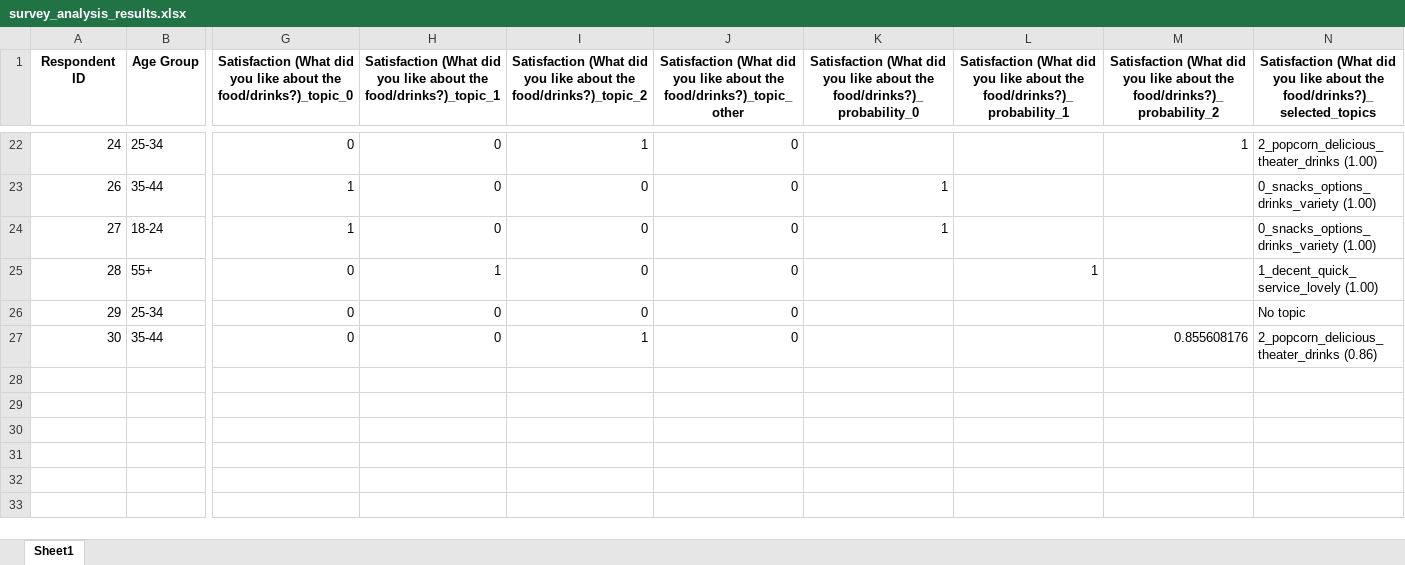
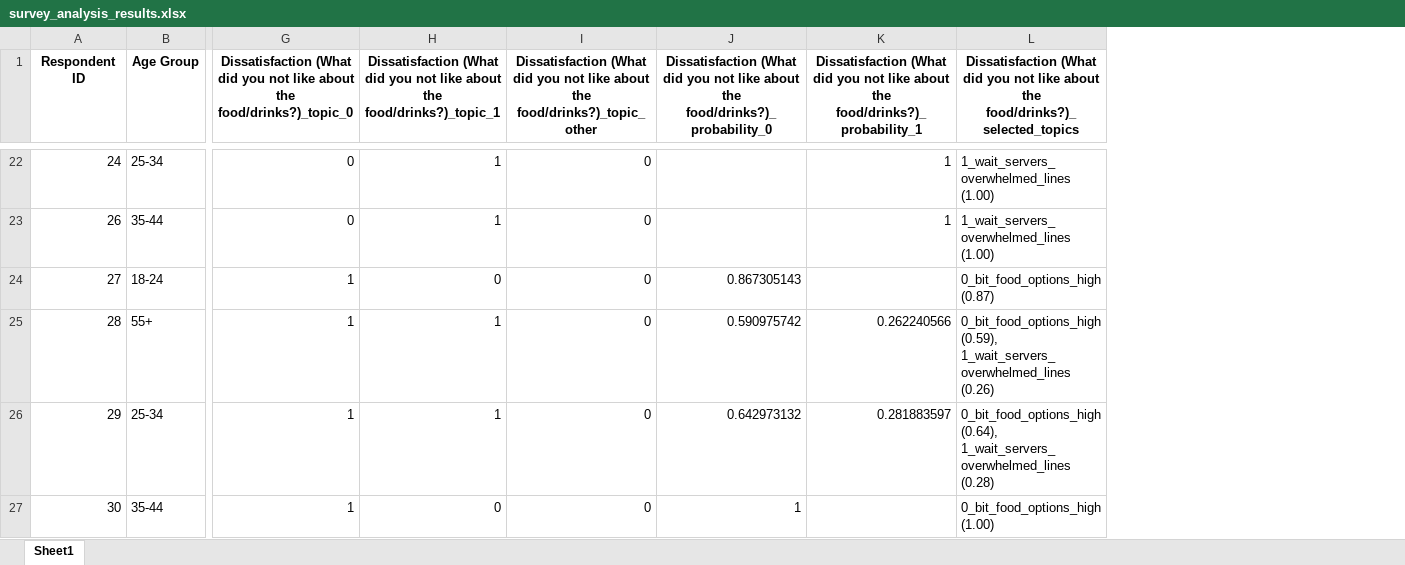
Before and after one commit to PerrineQhn/survey-topic-analysis, an Excel workbook: output/survey_analysis_results.xlsx, sheet Sheet1, drawn as a sheet; only a part is shown, gaps mark what is left out; values as stored, in another font and other column widths than the file's, no borders; removed rows and columns are numbered as before the commit, all else as after; the diff covers the shown part only; the diff names each change by its address in the sheet, - before the commit and + after, or states it on an @@ line.

```diff
--- a/output/survey_analysis_results.xlsx (sheet Sheet1)
+++ b/output/survey_analysis_results.xlsx (sheet Sheet1)
-column I, row 1: Satisfaction (What did you like about the food/drinks?)_topic_2; rows 22-27: 1 | 0 | 0 | 0 | 0 | 1
-column K, row 1: Satisfaction (What did you like about the food/drinks?)_probability_0; rows 23-24: 1 | 1
-column L, row 1: Satisfaction (What did you like about the food/drinks?)_probability_1; row 25: 1
+column J, row 1: Dissatisfaction (What did you not like about the food/drinks?)_probability_0; rows 24-27: 0.867305143 | 0.590975742 | 0.642973132 | 1
-column N, row 1: Satisfaction (What did you like about the food/drinks?)_selected_topics; rows 22-27: 2_popcorn_delicious_theater_drinks (1.00) | 0_snacks_options_drinks_variety (1.00) | 0_snacks_options_drinks_variety (1.00) | 1_decent_quick_service_lovely (1.00) | No topic | 2_popcorn_delicious_theater_drinks (0.86)
+column L, row 1: Dissatisfaction (What did you not like about the food/drinks?)_selected_topics; rows 22-27: 1_wait_servers_overwhelmed_lines (1.00) | 1_wait_servers_overwhelmed_lines (1.00) | 0_bit_food_options_high (0.87) | 0_bit_food_options_high (0.59), 1_wait_servers_overwhelmed_lines (0.26) | 0_bit_food_options_high (0.64), 1_wait_servers_overwhelmed_lines (0.28) | 0_bit_food_options_high (1.00)
-G1: Satisfaction (What did you like about…
+G1: Dissatisfaction (What did you not like about…
-H1: Satisfaction (What did you like about…
+H1: Dissatisfaction (What did you not like about…
-I1: Satisfaction (What did you like about…
+I1: Dissatisfaction (What did you not like about…
-K1: Satisfaction (What did you like about the food/drinks?)_probability_2
+K1: Dissatisfaction (What did you not like about the food/drinks?)_probability_1
-H22:H23: 0
+H22:H23: 1
-G23: 1
+G23: 0
-K23: (empty)
+K23: 1
-G25:G27: 0
+G25:G27: 1
-K25: (empty)
+K25: 0.262240566
-H26: 0
+H26: 1
-K26: (empty)
+K26: 0.281883597
-K27: 0.855608176
+K27: (empty)
```
Also changed, not shown: 30 edited cells elsewhere in this sheet, 7 other files.
